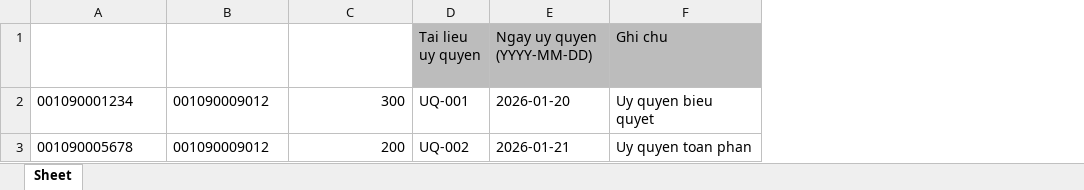
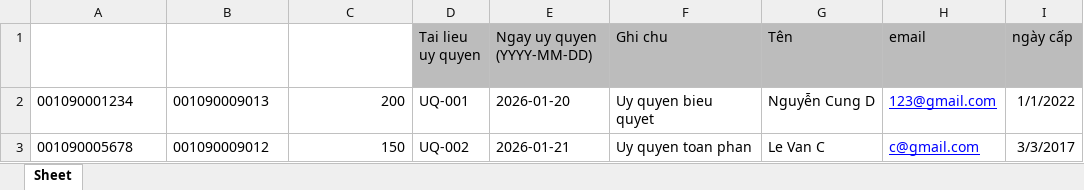
Before and after one commit to thanhk99/bedhcd, an Excel workbook: Danh_sach_uy_quyen_mau.xlsx, sheet Sheet, drawn as a sheet; values as stored, in another font and other column widths than the file's, no borders; the diff names each change by its address in the sheet, - before the commit and + after, or states it on an @@ line.

```diff
--- a/Danh_sach_uy_quyen_mau.xlsx (sheet Sheet)
+++ b/Danh_sach_uy_quyen_mau.xlsx (sheet Sheet)
+column G (Tên), rows 2-3: Nguyễn Cung D | Le Van C
+column H (email), rows 2-3: 123@gmail.com | c@gmail.com
+column I (ngày cấp), rows 2-3: 1/1/2022 | 3/3/2017
-B2 (CCCD Nguoi nhan (BAT BUOC)): 001090009012
+B2 (CCCD Nguoi nhan (BAT BUOC)): 001090009013
-C2 (So phieu uy quyen (BAT BUOC)): 300
+C2 (So phieu uy quyen (BAT BUOC)): 200
-C3 (So phieu uy quyen (BAT BUOC)): 200
+C3 (So phieu uy quyen (BAT BUOC)): 150
```
Also changed, not shown: Danh_sach_co_dong_mau.xlsx, 24 other files.
